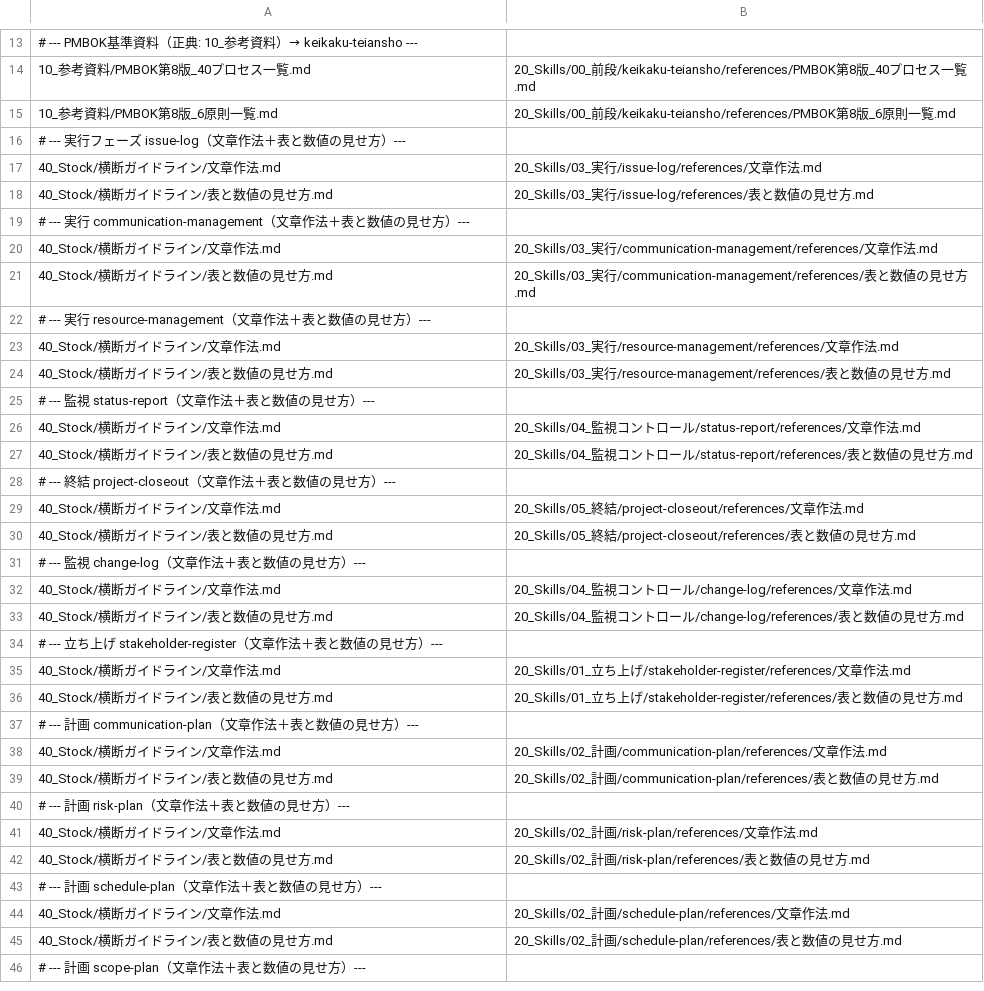
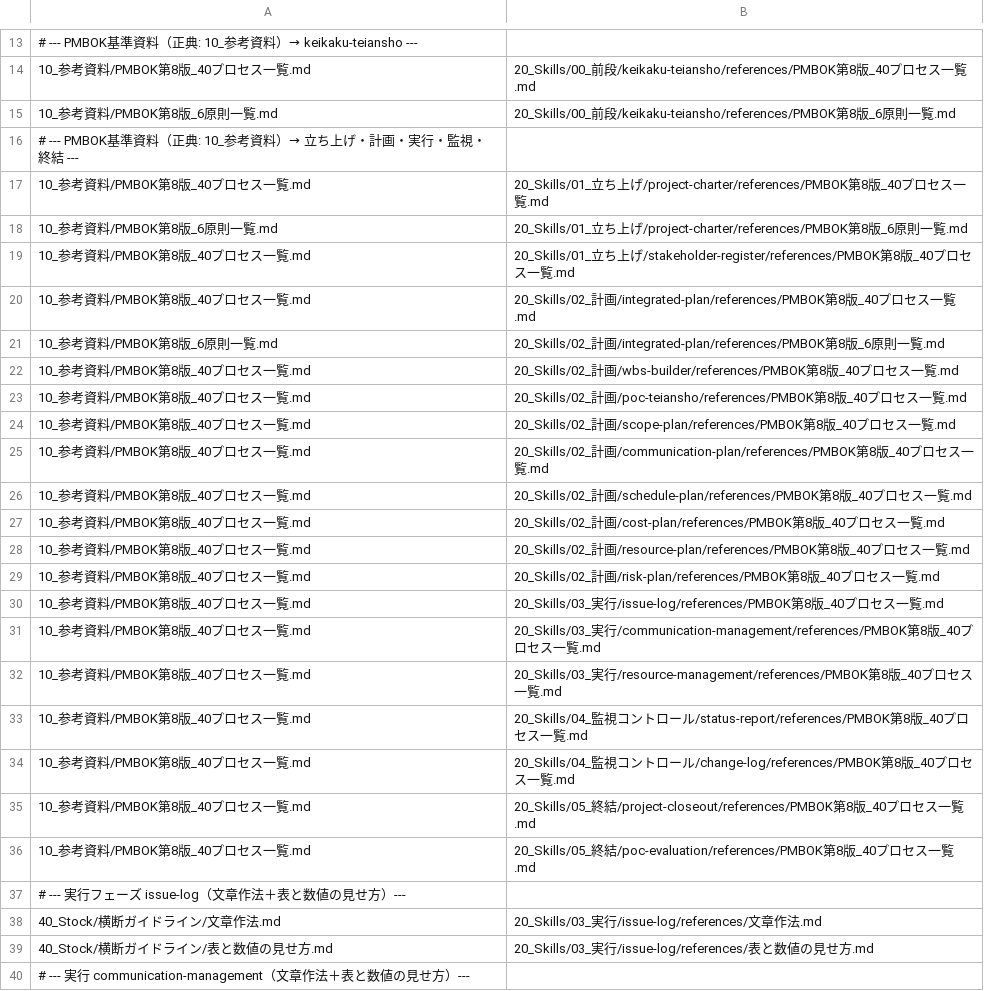
Before and after one commit to yutatsukamoto-ai/ai-project-leader, a TSV file: _tools/sync-manifest.tsv, drawn as a sheet; only a part is shown, gaps mark what is left out; the shorter side is filled out with more unchanged rows.

Commit message:
配布TODO削減: PMBOK基準資料を各Skillへ同梱
- PMBOK基準資料をsync-manifestに追加し、子Skill referencesへ同期

- 対象SkillのPMBOK参照をSkill内referencesへ変更

- 解消済みの配布TODOを削除し、release-check検出を18件から2件へ削減

- build.sh --syncをmacOS bash互換に修正

```diff
--- a/_tools/sync-manifest.tsv
+++ b/_tools/sync-manifest.tsv
@@ -15,2 +15,23 @@
 10_参考資料/PMBOK第8版_6原則一覧.md	20_Skills/00_前段/keikaku-teiansho/references/PMBOK第8版_6原則一覧.md
+# --- PMBOK基準資料（正典: 10_参考資料）→ 立ち上げ・計画・実行・監視・終結 ---
+10_参考資料/PMBOK第8版_40プロセス一覧.md	20_Skills/01_立ち上げ/project-charter/references/PMBOK第8版_40プロセス一覧.md
+10_参考資料/PMBOK第8版_6原則一覧.md	20_Skills/01_立ち上げ/project-charter/references/PMBOK第8版_6原則一覧.md
+10_参考資料/PMBOK第8版_40プロセス一覧.md	20_Skills/01_立ち上げ/stakeholder-register/references/PMBOK第8版_40プロセス一覧.md
+10_参考資料/PMBOK第8版_40プロセス一覧.md	20_Skills/02_計画/integrated-plan/references/PMBOK第8版_40プロセス一覧.md
+10_参考資料/PMBOK第8版_6原則一覧.md	20_Skills/02_計画/integrated-plan/references/PMBOK第8版_6原則一覧.md
+10_参考資料/PMBOK第8版_40プロセス一覧.md	20_Skills/02_計画/wbs-builder/references/PMBOK第8版_40プロセス一覧.md
+10_参考資料/PMBOK第8版_40プロセス一覧.md	20_Skills/02_計画/poc-teiansho/references/PMBOK第8版_40プロセス一覧.md
+10_参考資料/PMBOK第8版_40プロセス一覧.md	20_Skills/02_計画/scope-plan/references/PMBOK第8版_40プロセス一覧.md
+10_参考資料/PMBOK第8版_40プロセス一覧.md	20_Skills/02_計画/communication-plan/references/PMBOK第8版_40プロセス一覧.md
+10_参考資料/PMBOK第8版_40プロセス一覧.md	20_Skills/02_計画/schedule-plan/references/PMBOK第8版_40プロセス一覧.md
+10_参考資料/PMBOK第8版_40プロセス一覧.md	20_Skills/02_計画/cost-plan/references/PMBOK第8版_40プロセス一覧.md
+10_参考資料/PMBOK第8版_40プロセス一覧.md	20_Skills/02_計画/resource-plan/references/PMBOK第8版_40プロセス一覧.md
+10_参考資料/PMBOK第8版_40プロセス一覧.md	20_Skills/02_計画/risk-plan/references/PMBOK第8版_40プロセス一覧.md
+10_参考資料/PMBOK第8版_40プロセス一覧.md	20_Skills/03_実行/issue-log/references/PMBOK第8版_40プロセス一覧.md
+10_参考資料/PMBOK第8版_40プロセス一覧.md	20_Skills/03_実行/communication-management/references/PMBOK第8版_40プロセス一覧.md
+10_参考資料/PMBOK第8版_40プロセス一覧.md	20_Skills/03_実行/resource-management/references/PMBOK第8版_40プロセス一覧.md
+10_参考資料/PMBOK第8版_40プロセス一覧.md	20_Skills/04_監視コントロール/status-report/references/PMBOK第8版_40プロセス一覧.md
+10_参考資料/PMBOK第8版_40プロセス一覧.md	20_Skills/04_監視コントロール/change-log/references/PMBOK第8版_40プロセス一覧.md
+10_参考資料/PMBOK第8版_40プロセス一覧.md	20_Skills/05_終結/project-closeout/references/PMBOK第8版_40プロセス一覧.md
+10_参考資料/PMBOK第8版_40プロセス一覧.md	20_Skills/05_終結/poc-evaluation/references/PMBOK第8版_40プロセス一覧.md
 # --- 実行フェーズ issue-log（文章作法＋表と数値の見せ方）---
```
Also changed, not shown: 40 other files.
